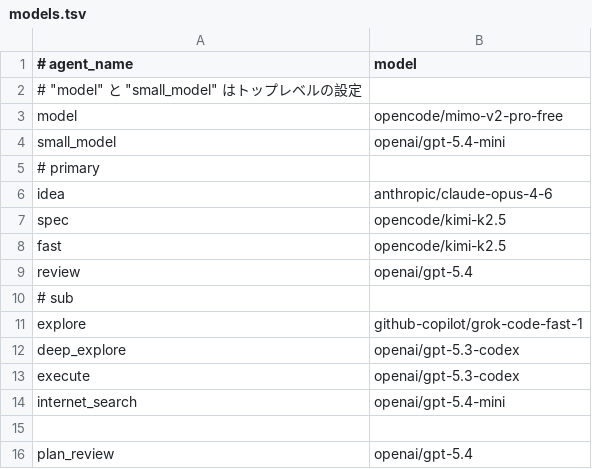
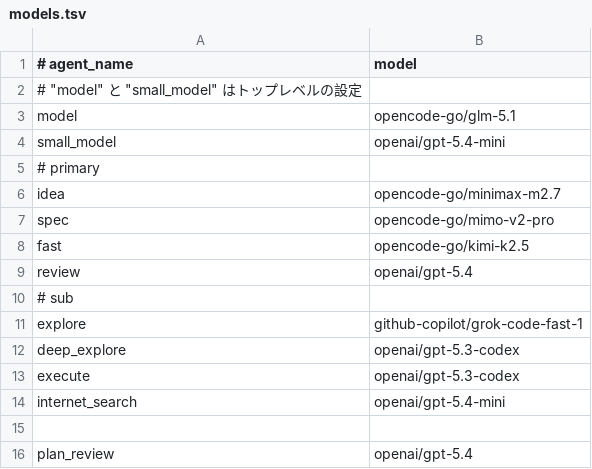
Before and after one commit to 50ki-1706/dotfiles, a TSV file: opencode/models.tsv, drawn as a sheet.

Commit message:
update: opencode

```diff
--- a/opencode/models.tsv
+++ b/opencode/models.tsv
@@ -2,8 +2,8 @@
 # "model" と "small_model" はトップレベルの設定
-model	opencode/mimo-v2-pro-free
+model	opencode-go/glm-5.1
 small_model	openai/gpt-5.4-mini
 # primary
-idea	anthropic/claude-opus-4-6
-spec	opencode/kimi-k2.5
-fast	opencode/kimi-k2.5
+idea	opencode-go/minimax-m2.7
+spec	opencode-go/mimo-v2-pro
+fast	opencode-go/kimi-k2.5
 review	openai/gpt-5.4
```
Also changed, not shown: 1 other file.
